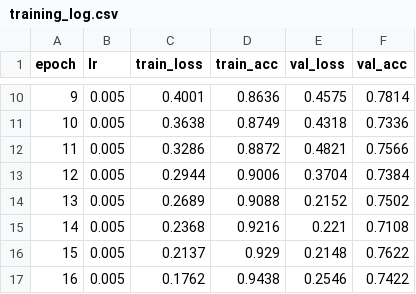
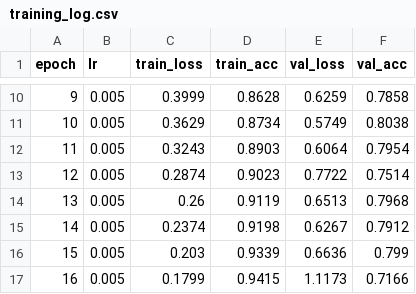
Before and after one commit to misang-30/CV-onboarding, a CSV file: src/train/training_log.csv, drawn as a sheet; only a part is shown, gaps mark what is left out; the diff covers the shown part only.

```diff
--- a/src/train/training_log.csv
+++ b/src/train/training_log.csv
@@ -10,8 +10,8 @@ epoch,lr,train_loss,train_acc,val_loss,val_acc
-9,0.005,0.4001,0.8636,0.4575,0.7814
-10,0.005,0.3638,0.8749,0.4318,0.7336
-11,0.005,0.3286,0.8872,0.4821,0.7566
-12,0.005,0.2944,0.9006,0.3704,0.7384
-13,0.005,0.2689,0.9088,0.2152,0.7502
-14,0.005,0.2368,0.9216,0.221,0.7108
-15,0.005,0.2137,0.929,0.2148,0.7622
-16,0.005,0.1762,0.9438,0.2546,0.7422
+9,0.005,0.3999,0.8628,0.6259,0.7858
+10,0.005,0.3629,0.8734,0.5749,0.8038
+11,0.005,0.3243,0.8903,0.6064,0.7954
+12,0.005,0.2874,0.9023,0.7722,0.7514
+13,0.005,0.26,0.9119,0.6513,0.7968
+14,0.005,0.2374,0.9198,0.6267,0.7912
+15,0.005,0.203,0.9339,0.6636,0.799
+16,0.005,0.1799,0.9415,1.1173,0.7166
```
Also changed, not shown: 87 edited cells elsewhere in this file, src/train/training_log_overfit.csv, 7 other files.
